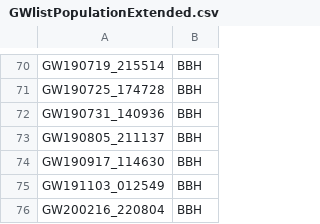
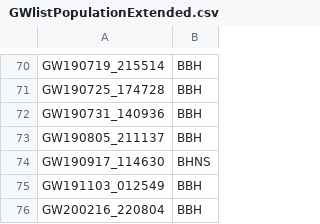
Before and after one commit to davi-rodrigues/CCBH-Numerics, a CSV file: input/GWlistPopulationExtended.csv, drawn as a sheet; only a part is shown, gaps mark what is left out.

```diff
--- a/input/GWlistPopulationExtended.csv
+++ b/input/GWlistPopulationExtended.csv
@@ -73,3 +73,3 @@ GW190731_140936,BBH
 GW190805_211137,BBH
-GW190917_114630,BBH
+GW190917_114630,BHNS
 GW191103_012549,BBH
```
Also changed, not shown: 2 other files.
